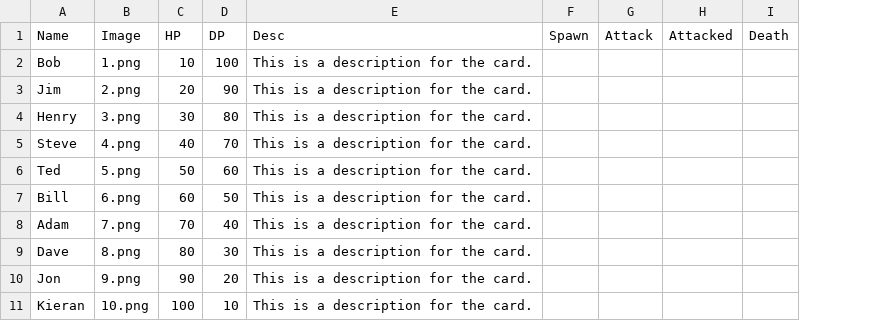
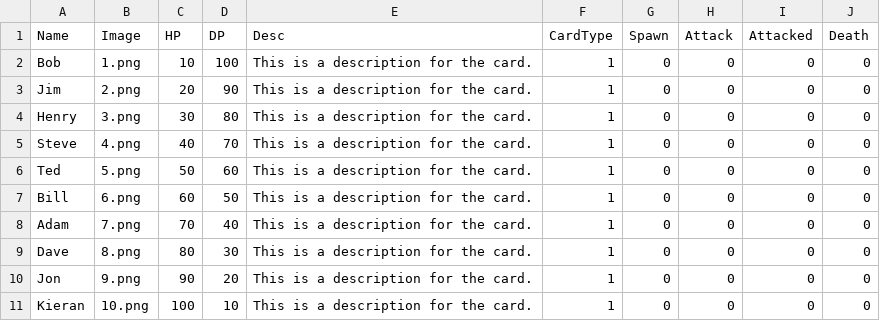
Before and after one commit to jonbruce2002/CardGame, a CSV file: CardStats.csv, drawn as a sheet; addresses are those after the commit; the diff names each change by its address in the sheet, - before the commit and + after, or states it on an @@ line.

Commit message:
Add files via upload

```diff
--- a/CardStats.csv
+++ b/CardStats.csv
+column F (CardType), rows 2-11: all 1
-G2:G11 (Spawn): (empty)
+G2:G11 (Spawn): 0
-H2:H11 (Attack): (empty)
+H2:H11 (Attack): 0
-I2:I11 (Attacked): (empty)
+I2:I11 (Attacked): 0
-J2:J11 (Death): (empty)
+J2:J11 (Death): 0
```
